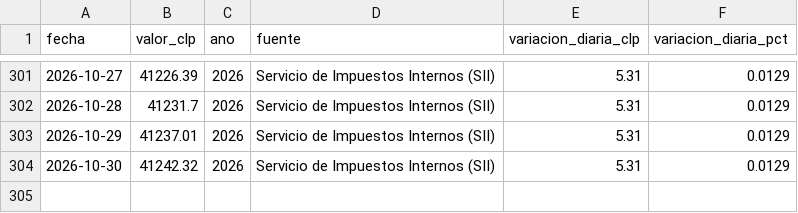
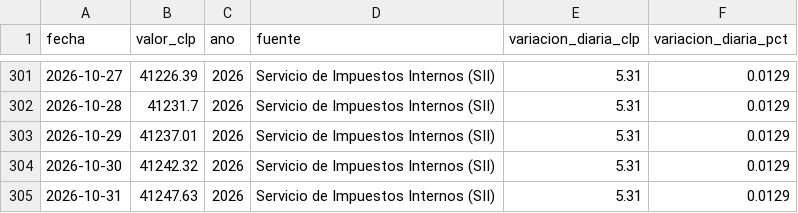
Before and after one commit to jpqb/datos_economicos_chile, a CSV file: data/uf_ultimo_ano.csv, drawn as a sheet; only a part is shown, gaps mark what is left out.

```diff
--- a/data/uf_ultimo_ano.csv
+++ b/data/uf_ultimo_ano.csv
@@ -304 +304,2 @@ fecha,valor_clp,ano,fuente,variacion_diaria_clp,variacion_diaria_pct
 2026-10-30,41242.32,2026,Servicio de Impuestos Internos (SII),5.31,0.0129
+2026-10-31,41247.63,2026,Servicio de Impuestos Internos (SII),5.31,0.0129
```
Also changed, not shown: data/uf_serie_2026.csv, 5 other files.
